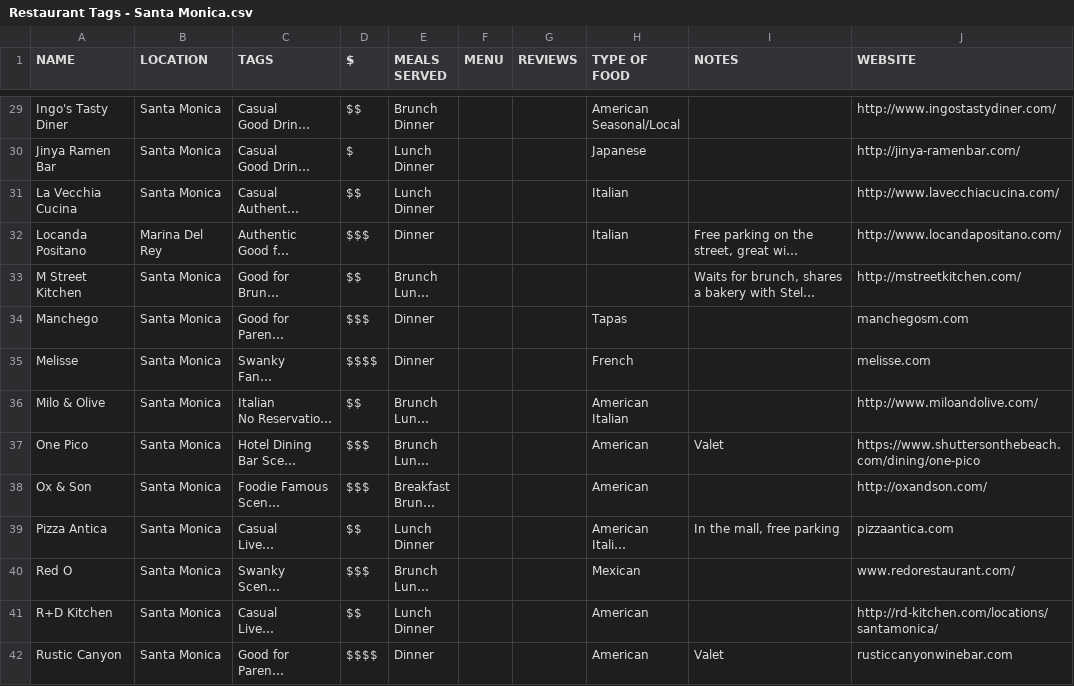
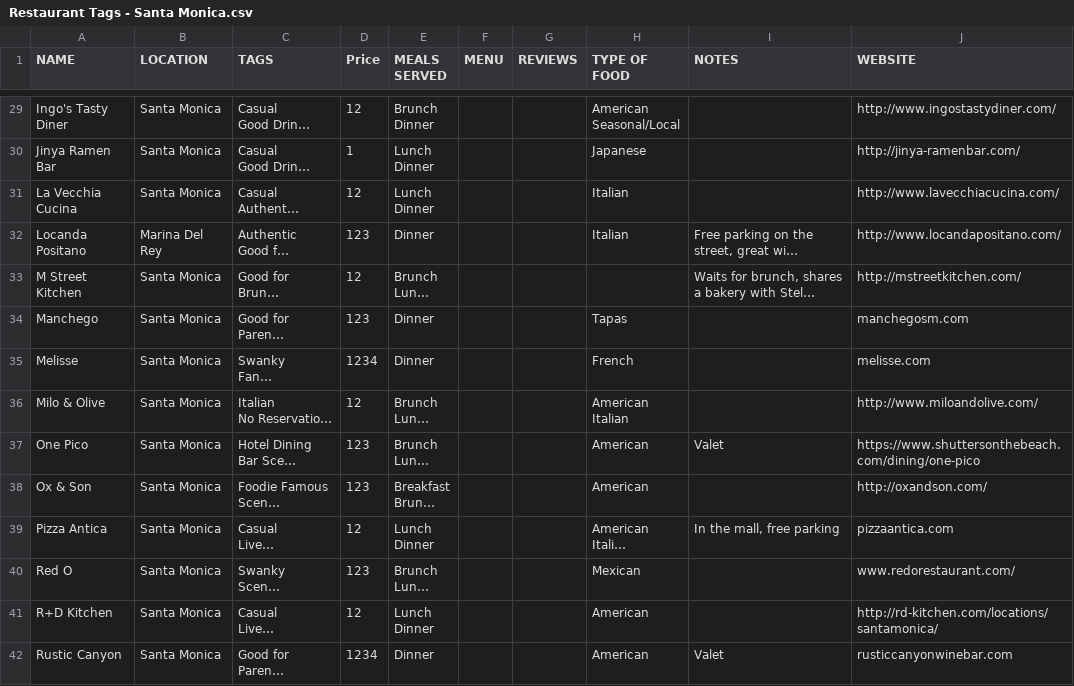
Before and after one commit to ychennay/connoisseur, a CSV file: connoisseur-server/csv/Restaurant Tags - Santa Monica.csv, drawn as a sheet; only a part is shown, gaps mark what is left out; long unchanged cells end in …; the diff covers the shown part only; the diff names each change by its address in the sheet, - before the commit and + after, or states it on an @@ line.

```diff
--- a/connoisseur-server/csv/Restaurant Tags - Santa Monica.csv
+++ b/connoisseur-server/csv/Restaurant Tags - Santa Monica.csv
-D1: $
+D1: Price
-D29 (Price): $$
+D29 (Price): 12
-D30 (Price): $
+D30 (Price): 1
-D31 (Price): $$
+D31 (Price): 12
-D32 (Price): $$$
+D32 (Price): 123
-D33 (Price): $$
+D33 (Price): 12
-D34 (Price): $$$
+D34 (Price): 123
-D35 (Price): $$$$
+D35 (Price): 1234
-D36 (Price): $$
+D36 (Price): 12
-D37:D38 (Price): $$$
+D37:D38 (Price): 123
-D39 (Price): $$
+D39 (Price): 12
-D40 (Price): $$$
+D40 (Price): 123
-D41 (Price): $$
+D41 (Price): 12
-D42 (Price): $$$$
+D42 (Price): 1234
```
Also changed, not shown: 42 edited cells elsewhere in this file, 2 other files.
